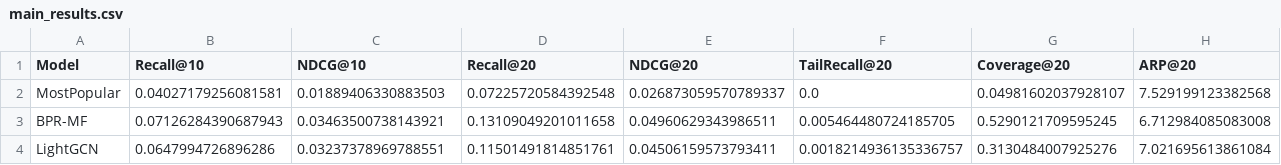
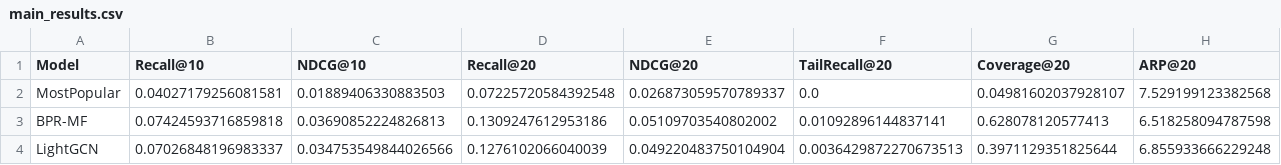
Before and after one commit to TrungKienz/Graph_ML, a CSV file: results/metrics/main_results.csv, drawn as a sheet; only a part is shown; the diff covers the shown part only; the diff names each change by its address in the sheet, - before the commit and + after, or states it on an @@ line.

```diff
--- a/results/metrics/main_results.csv
+++ b/results/metrics/main_results.csv
-B3 (Recall@10): 0.07126284390687943
+B3 (Recall@10): 0.07424593716859818
-C3 (NDCG@10): 0.03463500738143921
+C3 (NDCG@10): 0.03690852224826813
-D3 (Recall@20): 0.13109049201011658
+D3 (Recall@20): 0.1309247612953186
-E3 (NDCG@20): 0.04960629343986511
+E3 (NDCG@20): 0.05109703540802002
-F3 (TailRecall@20): 0.005464480724185705
+F3 (TailRecall@20): 0.01092896144837141
-G3 (Coverage@20): 0.5290121709595245
+G3 (Coverage@20): 0.628078120577413
-H3 (ARP@20): 6.712984085083008
+H3 (ARP@20): 6.518258094787598
-B4 (Recall@10): 0.0647994726896286
+B4 (Recall@10): 0.07026848196983337
-C4 (NDCG@10): 0.03237378969788551
+C4 (NDCG@10): 0.034753549844026566
-D4 (Recall@20): 0.11501491814851761
+D4 (Recall@20): 0.1276102066040039
-E4 (NDCG@20): 0.04506159573793411
+E4 (NDCG@20): 0.049220483750104904
-F4 (TailRecall@20): 0.0018214936135336757
+F4 (TailRecall@20): 0.0036429872270673513
-G4 (Coverage@20): 0.3130484007925276
+G4 (Coverage@20): 0.3971129351825644
-H4 (ARP@20): 7.021695613861084
+H4 (ARP@20): 6.855933666229248
```
Also changed, not shown: 6 edited cells elsewhere in this file, results/metrics/bpr_mf_results.csv, results/metrics/lightgcn_results.csv, 3 other files.
